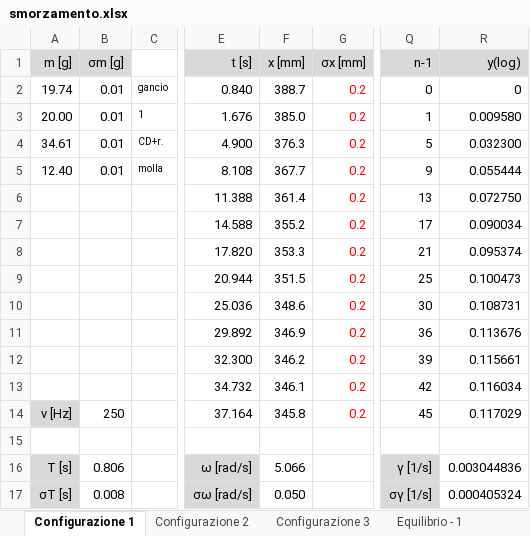
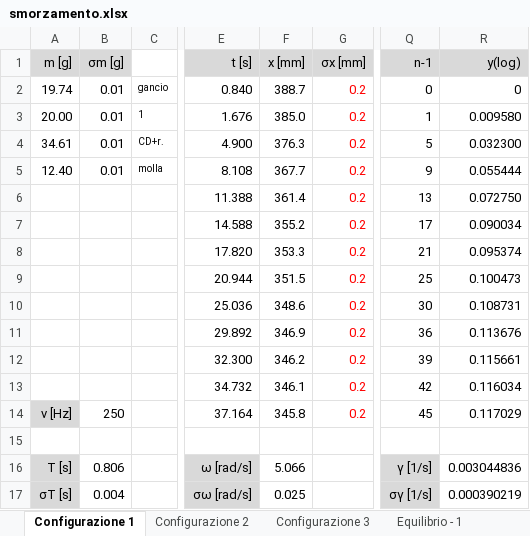
Before and after one commit to LeonardoCerasi/lab_stat, an Excel workbook: Oscillazioni/smorzamento.xlsx, sheet Configurazione 1, drawn as a sheet; only a part is shown, gaps mark what is left out; values as stored, in another font and other column widths than the file's, no borders; the diff names each change by its address in the sheet, - before the commit and + after, or states it on an @@ line.

```diff
--- a/Oscillazioni/smorzamento.xlsx (sheet Configurazione 1)
+++ b/Oscillazioni/smorzamento.xlsx (sheet Configurazione 1)
-B17 (σm [g]): 0.008
+B17 (σm [g]): 0.004
-F17 (x [mm]): 0.050
+F17 (x [mm]): 0.025
-R17 (y(log)): 0.000405324
+R17 (y(log)): 0.000390219
```
Also changed, not shown: sheet Configurazione 2, sheet Configurazione 3, sheet Oscillazione - 1, Oscillazioni/molla.xlsx, 42 other files.
